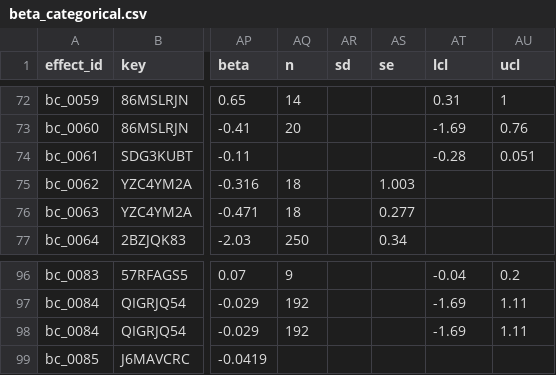
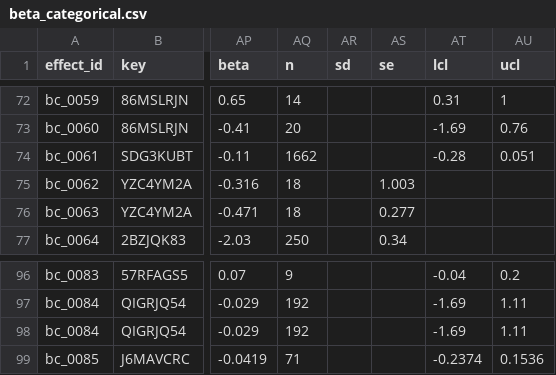
Before and after one commit to evansbrians/bmp_meta-analysis, a CSV file: data/processed/for_analysis/beta_categorical.csv, drawn as a sheet; only a part is shown, gaps mark what is left out; the diff names each change by its address in the sheet, - before the commit and + after, or states it on an @@ line.

```diff
--- a/data/processed/for_analysis/beta_categorical.csv
+++ b/data/processed/for_analysis/beta_categorical.csv
-AQ74 (n): (empty)
+AQ74 (n): 1662
-AQ99 (n): (empty)
+AQ99 (n): 71
-AT99 (lcl): (empty)
+AT99 (lcl): -0.2374
-AU99 (ucl): (empty)
+AU99 (ucl): 0.1536
```
Also changed, not shown: data/db_mirror/converted_effects.csv, data/processed/cleaned_data/beta_categorical.csv, 3 other files.
